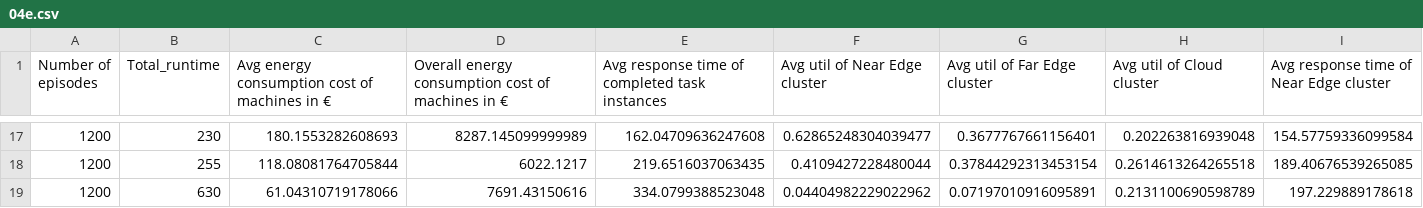
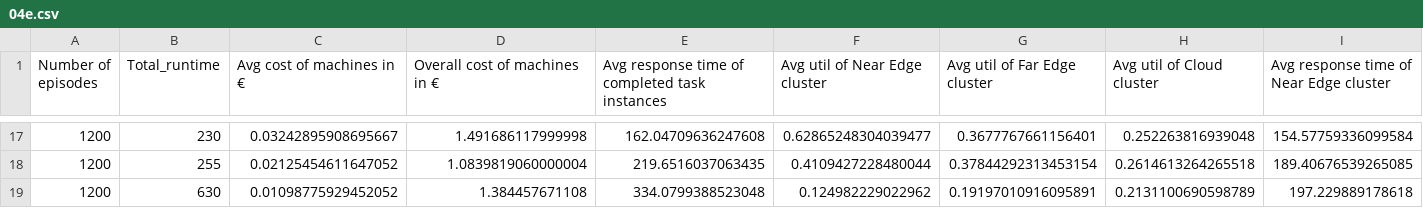
Before and after one commit to FC-Li/CloudSimPy, a CSV file: playground/DAG/extracted_data/04e.csv, drawn as a sheet; only a part is shown, gaps mark what is left out; the diff covers the shown part only; the diff names each change by its address in the sheet, - before the commit and + after, or states it on an @@ line.

```diff
--- a/playground/DAG/extracted_data/04e.csv
+++ b/playground/DAG/extracted_data/04e.csv
-C1: Avg energy consumption cost of machines in €
+C1: Avg cost of machines in €
-D1: Overall energy consumption cost of machines in €
+D1: Overall cost of machines in €
-C17 (Avg cost of machines in €): 180.1553282608693
+C17 (Avg cost of machines in €): 0.03242895908695667
-D17 (Overall cost of machines in €): 8287.145099999989
+D17 (Overall cost of machines in €): 1.491686117999998
-H17 (Avg util of Cloud cluster): 0.202263816939048
+H17 (Avg util of Cloud cluster): 0.252263816939048
-C18 (Avg cost of machines in €): 118.08081764705844
+C18 (Avg cost of machines in €): 0.02125454611647052
-D18 (Overall cost of machines in €): 6022.1217
+D18 (Overall cost of machines in €): 1.0839819060000004
-C19 (Avg cost of machines in €): 61.04310719178066
+C19 (Avg cost of machines in €): 0.01098775929452052
-D19 (Overall cost of machines in €): 7691.43150616
+D19 (Overall cost of machines in €): 1.384457671108
-F19 (Avg util of Near Edge cluster): 0.04404982229022962
+F19 (Avg util of Near Edge cluster): 0.124982229022962
-G19 (Avg util of Far Edge cluster): 0.07197010916095891
+G19 (Avg util of Far Edge cluster): 0.19197010916095891
```
Also changed, not shown: 32 edited cells elsewhere in this file, playground/DAG/extracted_data/data.csv, playground/DAG/extracted_data/vare.csv, 5 other files.
